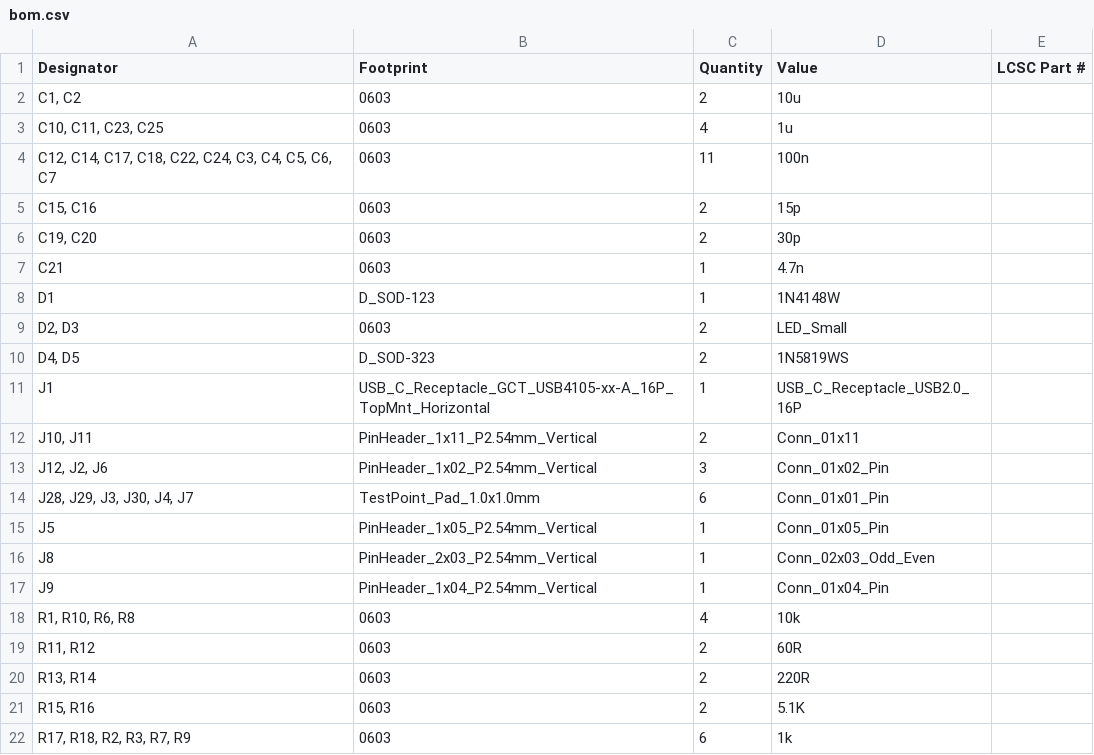
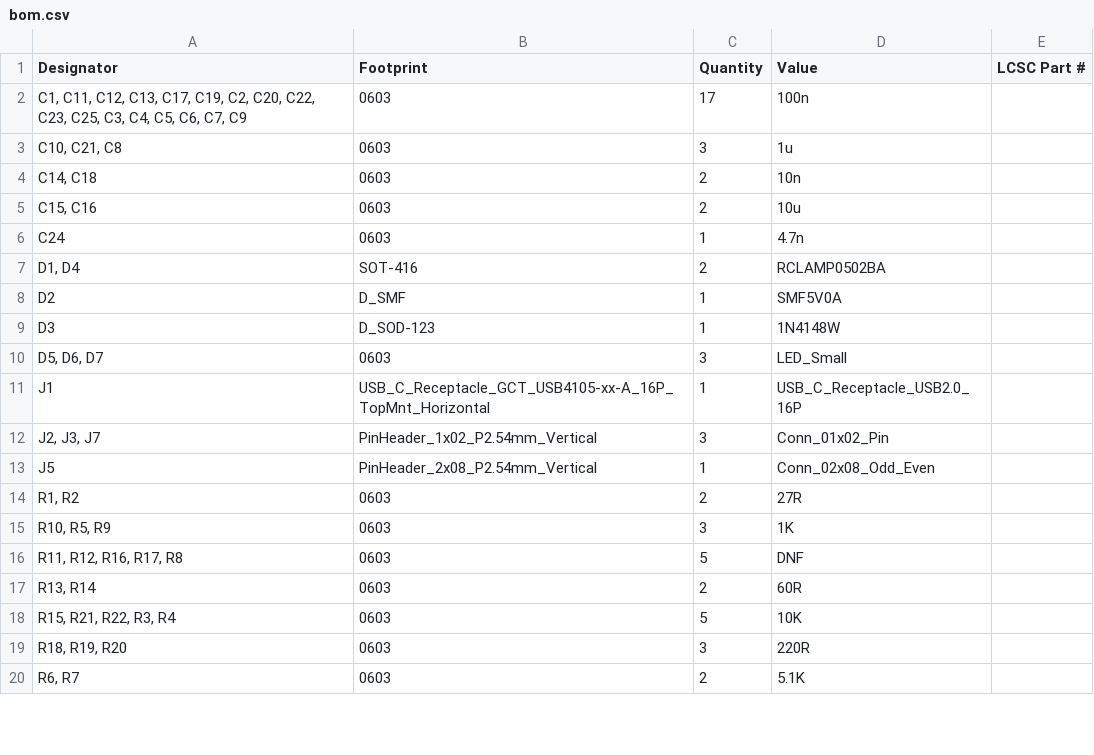
Before and after one commit to mrkingseasheep/PixApple, a CSV file: PCB/production/bom.csv, drawn as a sheet; only a part is shown; the diff covers the shown part only.

```diff
--- a/PCB/production/bom.csv
+++ b/PCB/production/bom.csv
@@ -1,22 +1,20 @@
 Designator,Footprint,Quantity,Value,LCSC Part #
-"C1, C2",0603,2,10u,
-"C10, C11, C23, C25",0603,4,1u,
-"C12, C14, C17, C18, C22, C24, C3, C4, C5, C6, C7",0603,11,100n,
-"C15, C16",0603,2,15p,
-"C19, C20",0603,2,30p,
-C21,0603,1,4.7n,
-D1,D_SOD-123,1,1N4148W,
-"D2, D3",0603,2,LED_Small,
-"D4, D5",D_SOD-323,2,1N5819WS,
+"C1, C11, C12, C13, C17, C19, C2, C20, C22, C23, C25, C3, C4, C5, C6, C7, C9",0603,17,100n,
+"C10, C21, C8",0603,3,1u,
+"C14, C18",0603,2,10n,
+"C15, C16",0603,2,10u,
+C24,0603,1,4.7n,
+"D1, D4",SOT-416,2,RCLAMP0502BA,
+D2,D_SMF,1,SMF5V0A,
+D3,D_SOD-123,1,1N4148W,
+"D5, D6, D7",0603,3,LED_Small,
 J1,USB_C_Receptacle_GCT_USB4105-xx-A_16P_TopMnt_Horizontal,1,USB_C_Receptacle_USB2.0_16P,
-"J10, J11",PinHeader_1x11_P2.54mm_Vertical,2,Conn_01x11,
-"J12, J2, J6",PinHeader_1x02_P2.54mm_Vertical,3,Conn_01x02_Pin,
-"J28, J29, J3, J30, J4, J7",TestPoint_Pad_1.0x1.0mm,6,Conn_01x01_Pin,
-J5,PinHeader_1x05_P2.54mm_Vertical,1,Conn_01x05_Pin,
-J8,PinHeader_2x03_P2.54mm_Vertical,1,Conn_02x03_Odd_Even,
-J9,PinHeader_1x04_P2.54mm_Vertical,1,Conn_01x04_Pin,
-"R1, R10, R6, R8",0603,4,10k,
-"R11, R12",0603,2,60R,
-"R13, R14",0603,2,220R,
-"R15, R16",0603,2,5.1K,
-"R17, R18, R2, R3, R7, R9",0603,6,1k,
+"J2, J3, J7",PinHeader_1x02_P2.54mm_Vertical,3,Conn_01x02_Pin,
+J5,PinHeader_2x08_P2.54mm_Vertical,1,Conn_02x08_Odd_Even,
+"R1, R2",0603,2,27R,
+"R10, R5, R9",0603,3,1K,
+"R11, R12, R16, R17, R8",0603,5,DNF,
+"R13, R14",0603,2,60R,
+"R15, R21, R22, R3, R4",0603,5,10K,
+"R18, R19, R20",0603,3,220R,
+"R6, R7",0603,2,5.1K,
```
Also changed, not shown: 3 added rows, 4 removed rows and 10 edited cells elsewhere in this file, PCB/production/designators.csv, PCB/production/positions.csv, 43 other files.
